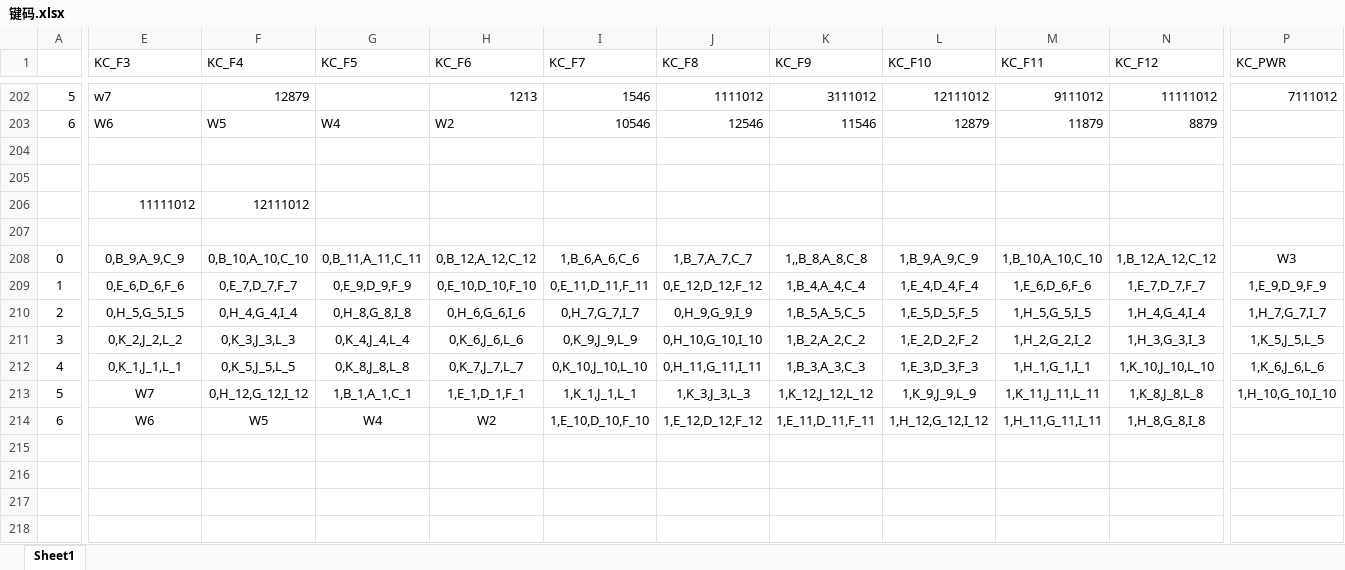
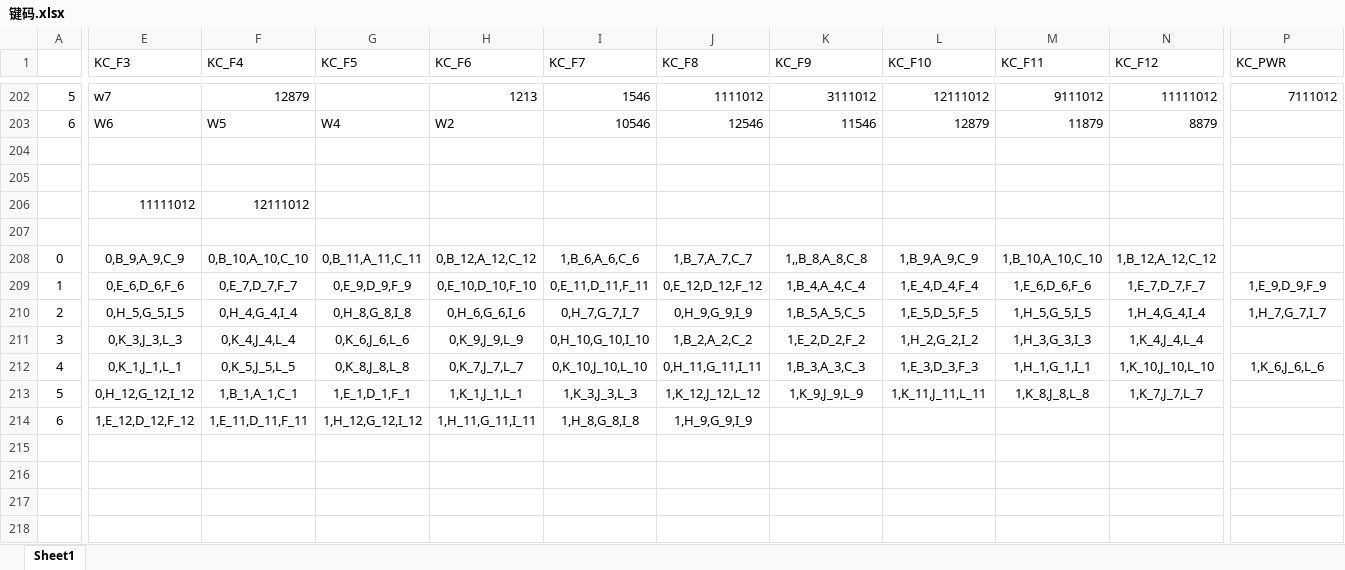
Before and after one commit to 996470527k/hemit, an Excel workbook: 键码.xlsx, sheet Sheet1, drawn as a sheet; only a part is shown, gaps mark what is left out; values as stored, in another font and other column widths than the file's, no borders; addresses are those after the commit; rows hold the shown columns only; the diff covers the shown part only; the diff names each change by its address in the sheet, - before the commit and + after, or states it on an @@ line.

```diff
--- a/键码.xlsx (sheet Sheet1)
+++ b/键码.xlsx (sheet Sheet1)
-P208 (KC_PWR): W3
+P208 (KC_PWR): (empty)
-E211 (KC_F3): 0,K_2,J_2,L_2
+E211 (KC_F3): 0,K_3,J_3,L_3
-F211 (KC_F4): 0,K_3,J_3,L_3
+F211 (KC_F4): 0,K_4,J_4,L_4
-G211 (KC_F5): 0,K_4,J_4,L_4
+G211 (KC_F5): 0,K_6,J_6,L_6
-H211 (KC_F6): 0,K_6,J_6,L_6
+H211 (KC_F6): 0,K_9,J_9,L_9
-I211 (KC_F7): 0,K_9,J_9,L_9
+I211 (KC_F7): 0,H_10,G_10,I_10
-J211 (KC_F8): 0,H_10,G_10,I_10
+J211 (KC_F8): 1,B_2,A_2,C_2
-K211 (KC_F9): 1,B_2,A_2,C_2
+K211 (KC_F9): 1,E_2,D_2,F_2
-L211 (KC_F10): 1,E_2,D_2,F_2
+L211 (KC_F10): 1,H_2,G_2,I_2
-M211 (KC_F11): 1,H_2,G_2,I_2
+M211 (KC_F11): 1,H_3,G_3,I_3
-N211 (KC_F12): 1,H_3,G_3,I_3
+N211 (KC_F12): 1,K_4,J_4,L_4
-P211 (KC_PWR): 1,K_5,J_5,L_5
+P211 (KC_PWR): (empty)
-E213 (KC_F3): W7
+E213 (KC_F3): 0,H_12,G_12,I_12
-F213 (KC_F4): 0,H_12,G_12,I_12
+F213 (KC_F4): 1,B_1,A_1,C_1
-G213 (KC_F5): 1,B_1,A_1,C_1
+G213 (KC_F5): 1,E_1,D_1,F_1
-H213 (KC_F6): 1,E_1,D_1,F_1
+H213 (KC_F6): 1,K_1,J_1,L_1
-I213 (KC_F7): 1,K_1,J_1,L_1
+I213 (KC_F7): 1,K_3,J_3,L_3
-J213 (KC_F8): 1,K_3,J_3,L_3
+J213 (KC_F8): 1,K_12,J_12,L_12
-K213 (KC_F9): 1,K_12,J_12,L_12
+K213 (KC_F9): 1,K_9,J_9,L_9
-L213 (KC_F10): 1,K_9,J_9,L_9
+L213 (KC_F10): 1,K_11,J_11,L_11
-M213 (KC_F11): 1,K_11,J_11,L_11
+M213 (KC_F11): 1,K_8,J_8,L_8
-N213 (KC_F12): 1,K_8,J_8,L_8
+N213 (KC_F12): 1,K_7,J_7,L_7
-P213 (KC_PWR): 1,H_10,G_10,I_10
+P213 (KC_PWR): (empty)
+row 214: 6 | 1,E_12,D_12,F_12 | 1,E_11,D_11,F_11 | 1,H_12,G_12,I_12 | 1,H_11,G_11,I_11 | 1,H_8,G_8,I_8 | 1,H_9,G_9,I_9
-row 215: 6 | W6 | W5 | W4 | W2 | 1,E_10,D_10,F_10 | 1,E_12,D_12,F_12 | 1,E_11,D_11,F_11 | 1,H_12,G_12,I_12 | 1,H_11,G_11,I_11 | 1,H_8,G_8,I_8
+row 215: (empty)
+row 216: (empty)
+row 217: (empty)
+row 218: (empty)
```
Also changed, not shown: 8 added rows and 5 edited cells elsewhere in this sheet.
